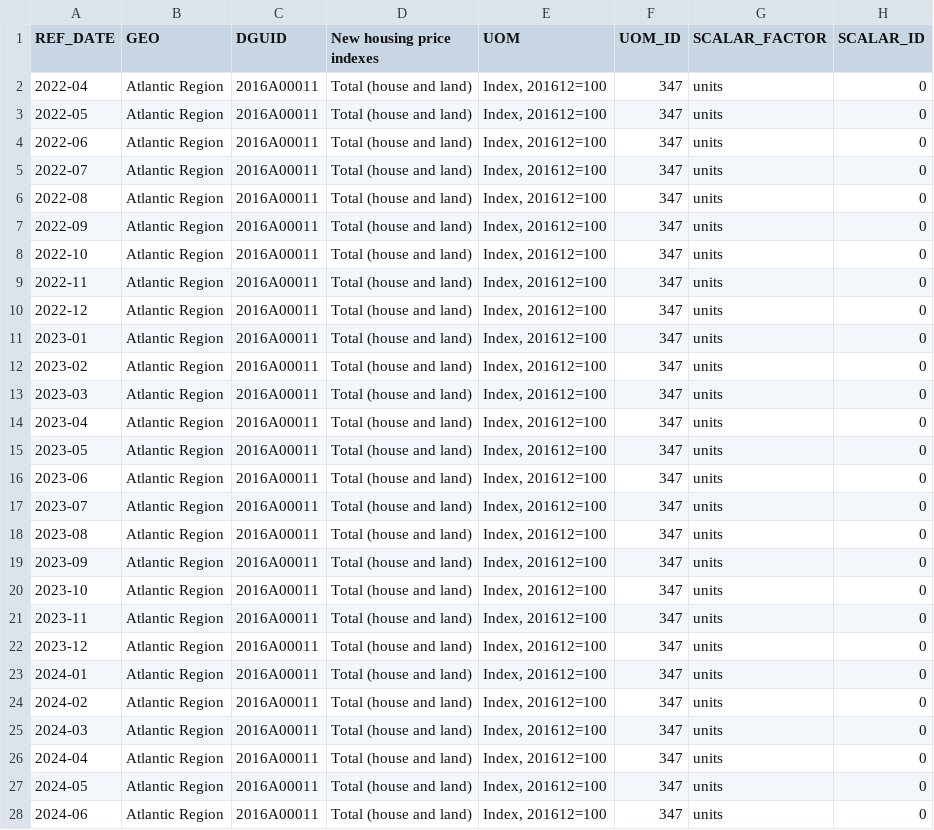
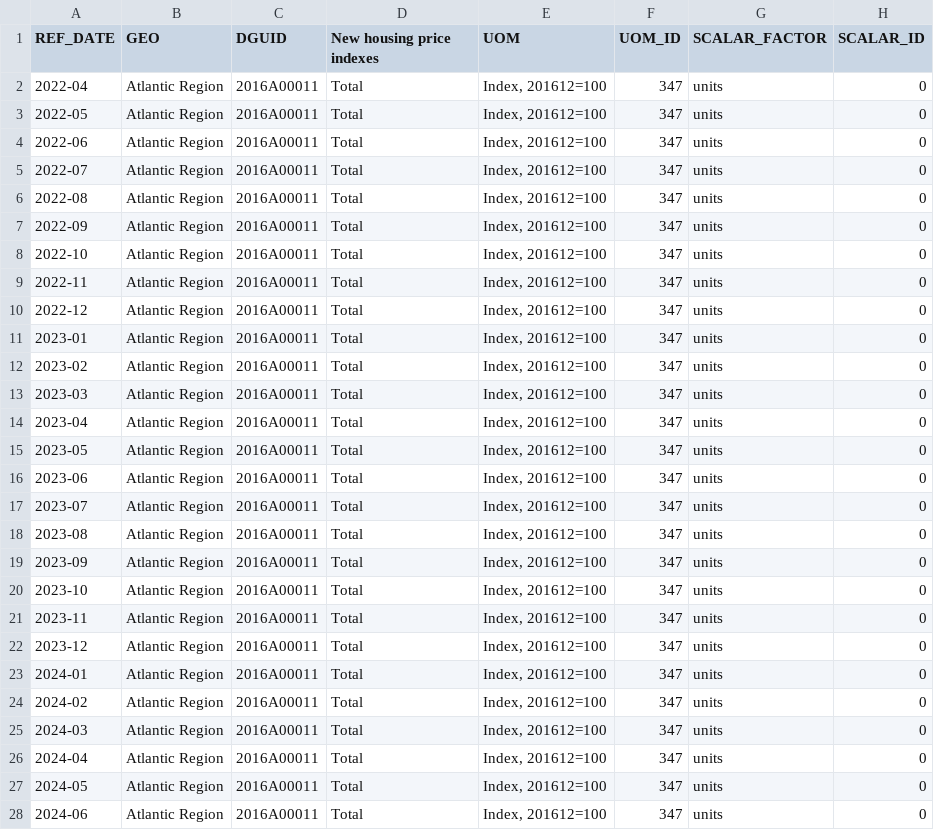
Before and after one commit to JasperDBu/How-Canada-Votes---Software-Design-2-Project, a CSV file: Databases/New_Housing_Price_Index.csv, drawn as a sheet; only a part is shown; the diff covers the shown part only; the diff names each change by its address in the sheet, - before the commit and + after, or states it on an @@ line.

```diff
--- a/Databases/New_Housing_Price_Index.csv
+++ b/Databases/New_Housing_Price_Index.csv
-D2:D28 (New housing price indexes): Total (house and land)
+D2:D28 (New housing price indexes): Total
```
Also changed, not shown: 158 edited cells elsewhere in this file, 1 other file.
